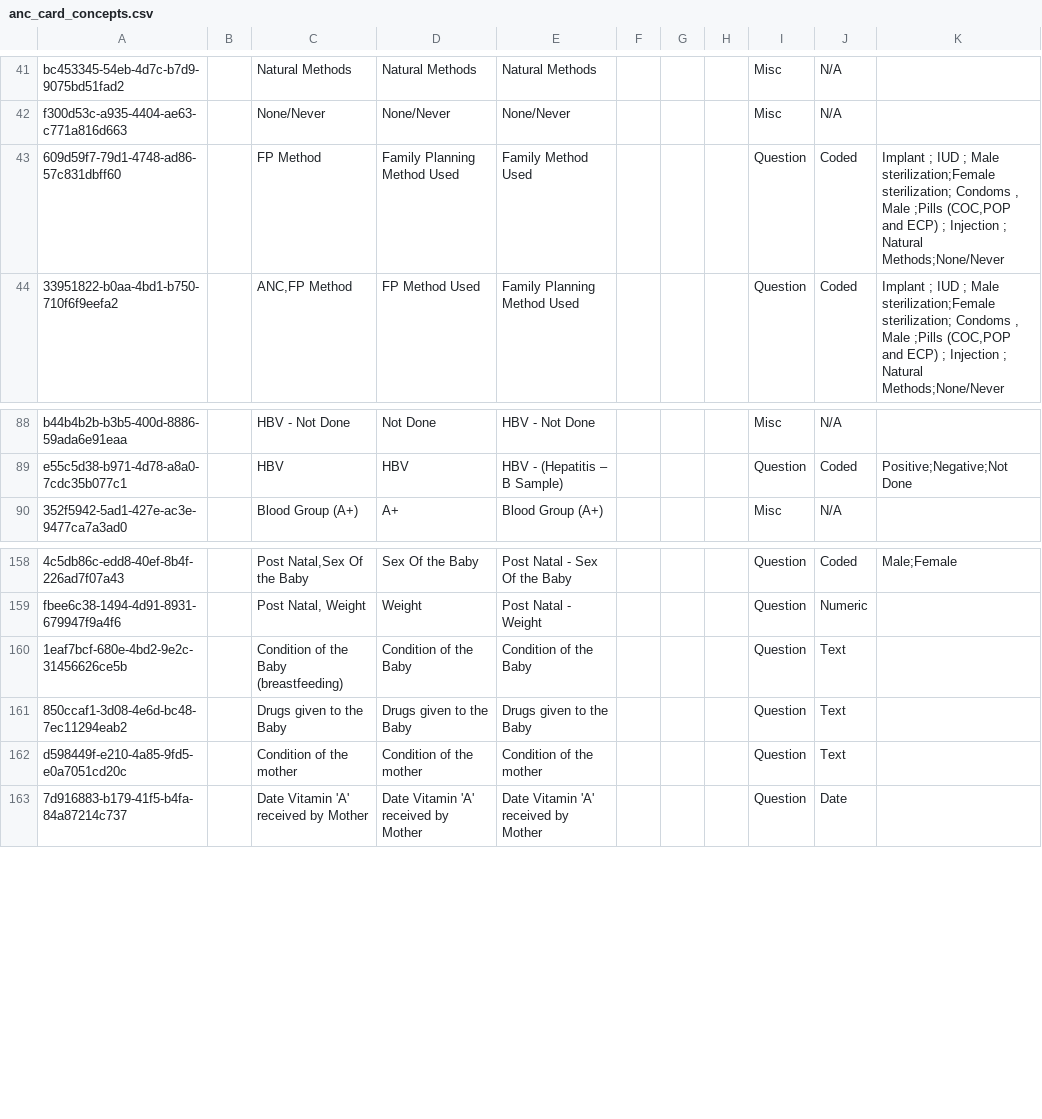
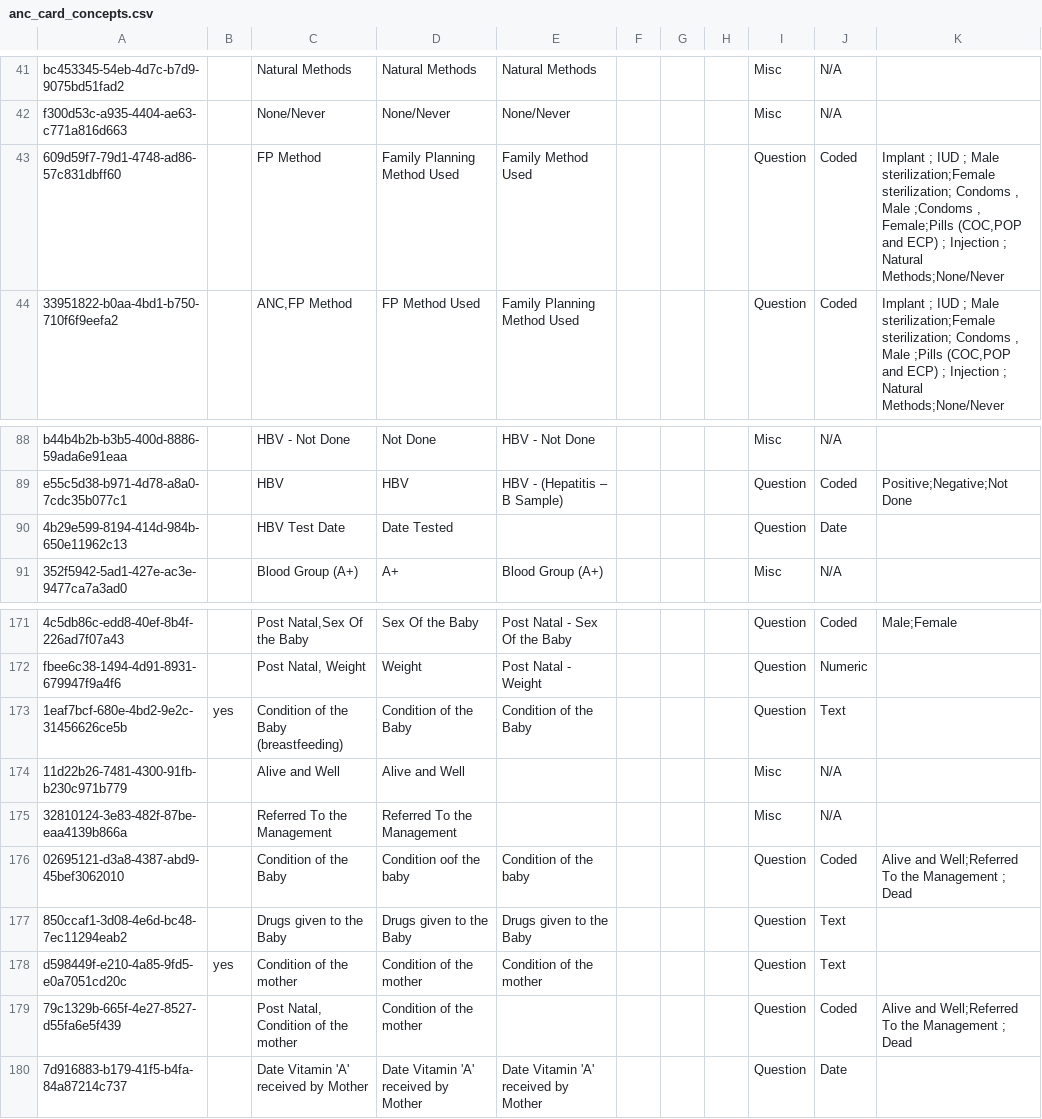
Before and after one commit to IntelliSOFT-Consulting/kspras_metadata, a CSV file: configuration/concepts/anc_card_concepts.csv, drawn as a sheet; only a part is shown, gaps mark what is left out; addresses are those after the commit; the diff covers the shown part only; the diff names each change by its address in the sheet, - before the commit and + after, or states it on an @@ line.

```diff
--- a/configuration/concepts/anc_card_concepts.csv
+++ b/configuration/concepts/anc_card_concepts.csv
-K43: …, Male ;Pills (COC,POP and…
+K43: …, Male ;Condoms , Female;Pills (COC,POP and…
+row 90: 4b29e599-8194-414d-984b-650e11962c13 |  | HBV Test Date | Date Tested |  |  |  |  | Question | Date
-B173: (empty)
+B173: yes
+row 174: 11d22b26-7481-4300-91fb-b230c971b779 |  | Alive and Well | Alive and Well |  |  |  |  | Misc | N/A
+row 175: 32810124-3e83-482f-87be-eaa4139b866a |  | Referred To the Management | Referred To the Management |  |  |  |  | Misc | N/A
+row 176: 02695121-d3a8-4387-abd9-45bef3062010 |  | Condition of the Baby | Condition oof the baby | Condition of the baby |  |  |  | Question | Coded | Alive and Well;Referred To the Management ; Dead
-B178: (empty)
+B178: yes
+row 179: 79c1329b-665f-4e27-8527-d55fa6e5f439 |  | Post Natal, Condition of the mother | Condition of the mother |  |  |  |  | Question | Coded | Alive and Well;Referred To the Management ; Dead
```
Also changed, not shown: 12 added rows and 8 edited cells elsewhere in this file, configuration/concepts/anc_card_concept_set.csv.
